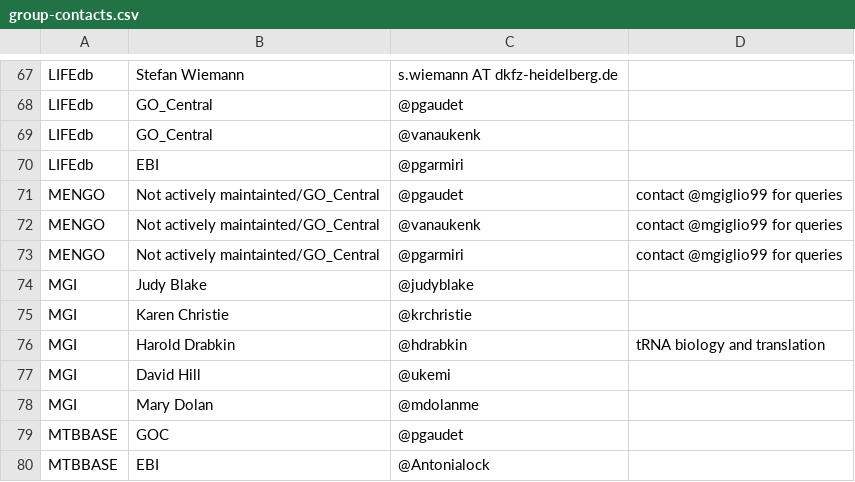
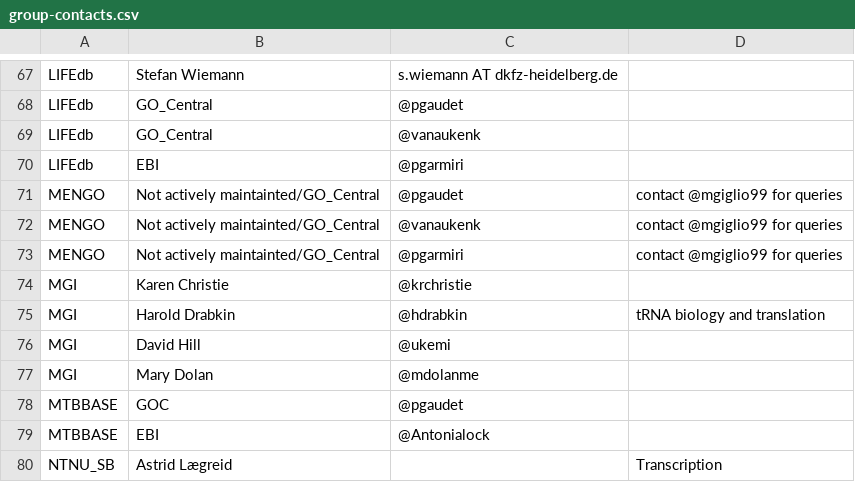
Before and after one commit to geneontology/go-site, a CSV file: metadata/group-contacts.csv, drawn as a sheet; only a part is shown, gaps mark what is left out; the shorter side is filled out with more unchanged rows; the diff names each change by its address in the sheet, - before the commit and + after, or states it on an @@ line.

Commit message:
Removed Judy

```diff
--- a/metadata/group-contacts.csv
+++ b/metadata/group-contacts.csv
-row 74: MGI | Judy Blake | @judyblake
```
